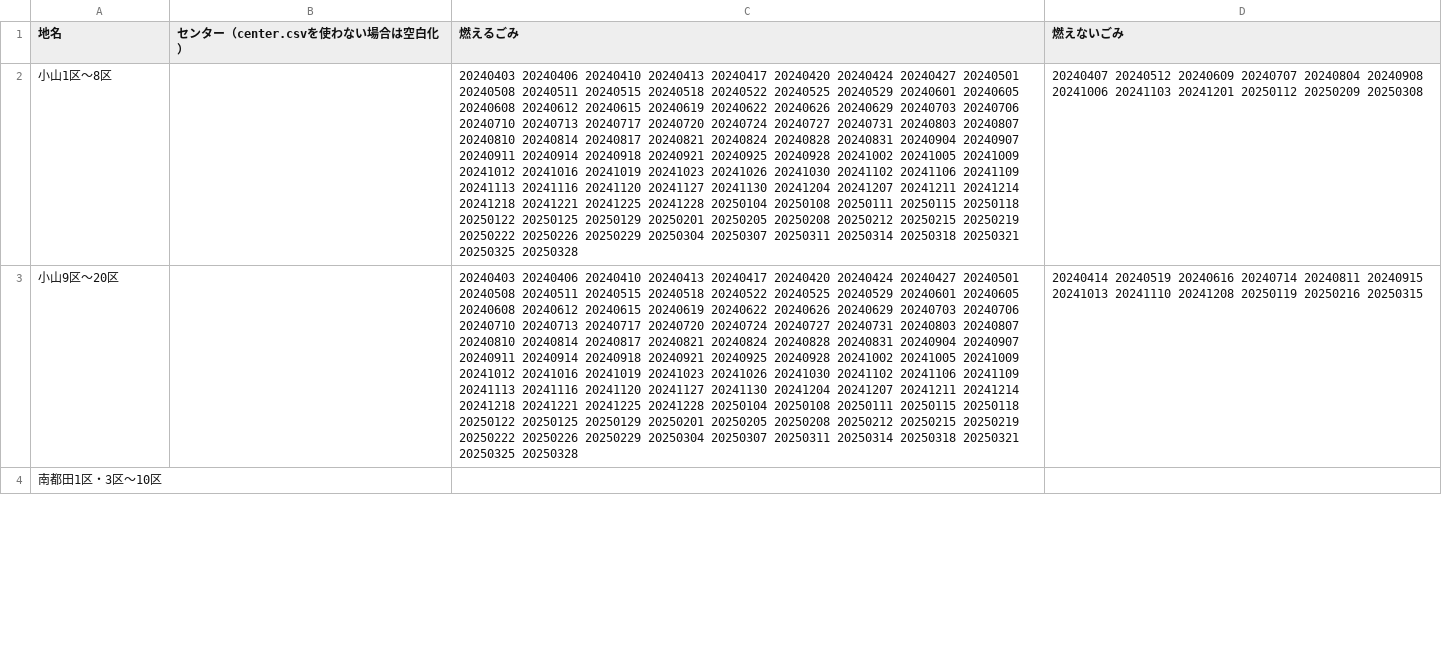
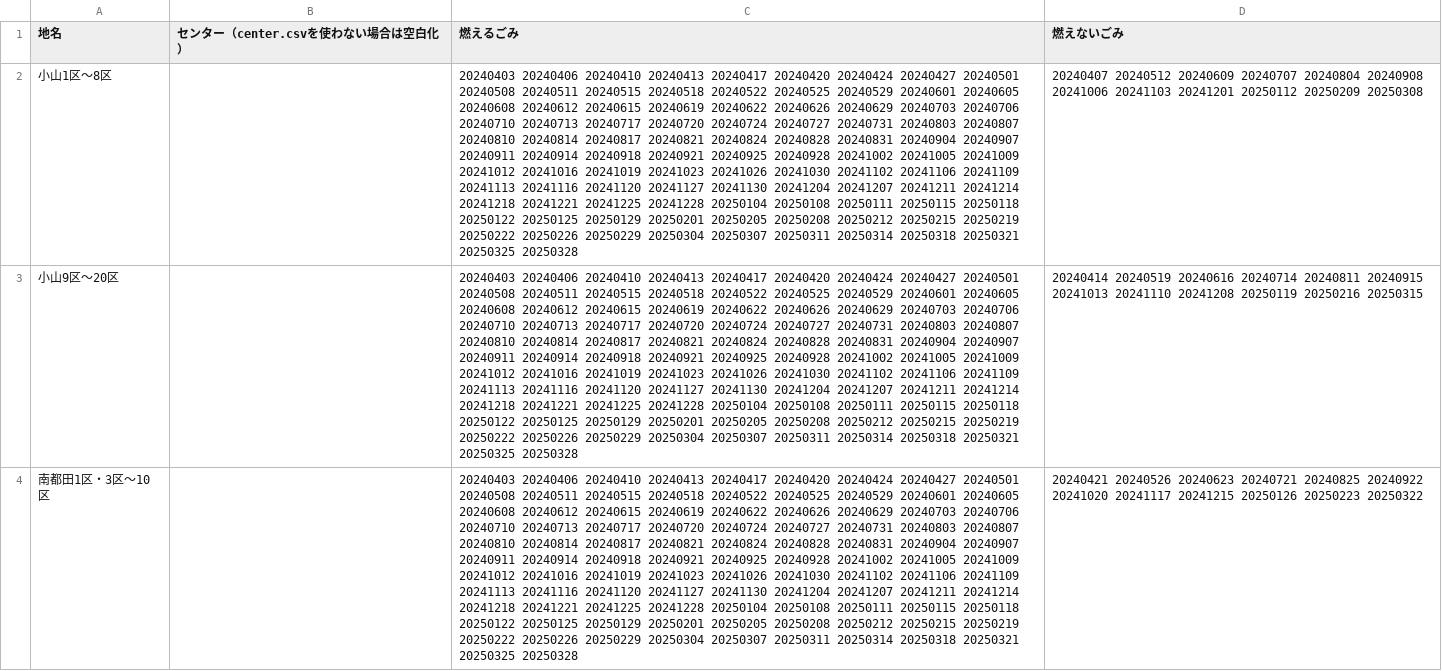
Before and after one commit to msk6252/5374ForOshu, a CSV file: data/area_days/isawa_days.csv, drawn as a sheet; only a part is shown; the diff covers the shown part only; the diff names each change by its address in the sheet, - before the commit and + after, or states it on an @@ line.

Commit message:
南都田・若柳のデータを追加

```diff
--- a/data/area_days/isawa_days.csv
+++ b/data/area_days/isawa_days.csv
-C4 (燃えるごみ): (empty)
+C4 (燃えるごみ): 20240403 20240406 20240410 20240413 20240417 20240420 20240424 20240427 20240501 20240508 20240511 20240515 20240518 20240522 20240525 20240529 20240601 20240605 20240608 20240612 20240615 20240619 20240622 20240626 20240629 20240703 20240706 20240710 20240713 20240717 20240720 20240724 20240727 20240731 20240803 20240807 20240810 20240814 20240817 20240821 20240824 20240828 20240831 20240904 20240907 20240911 20240914 20240918 20240921 20240925 20240928 20241002 20241005 20241009 20241012 20241016 20241019 20241023 20241026 20241030 20241102 20241106 20241109 20241113 20241116 20241120 20241127 20241130 20241204 20241207 20241211 20241214 20241218 20241221 20241225 20241228 20250104 20250108 20250111 20250115 20250118 20250122 20250125 20250129 20250201 20250205 20250208 20250212 20250215 20250219 20250222 20250226 20250229 20250304 20250307 20250311 20250314 20250318 20250321 20250325 20250328
-D4 (燃えないごみ): (empty)
+D4 (燃えないごみ): 20240421 20240526 20240623 20240721 20240825 20240922 20241020 20241117 20241215 20250126 20250223 20250322
```
Also changed, not shown: 4 edited cells elsewhere in this file.
